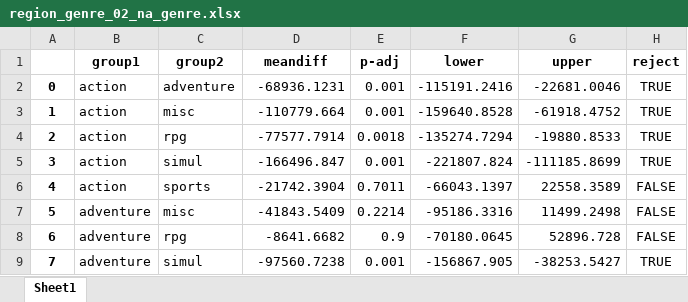
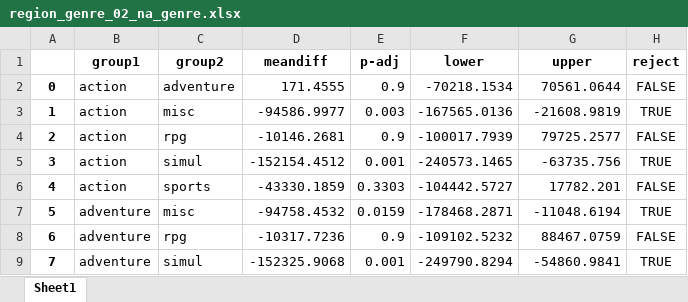
Before and after one commit to leeyeonjun85/AIB_Section_1_Project, an Excel workbook: results/region_genre_02_na_genre.xlsx, sheet Sheet1, drawn as a sheet; only a part is shown; values as stored, in another font and other column widths than the file's, no borders; the diff covers the shown part only; the diff names each change by its address in the sheet, - before the commit and + after, or states it on an @@ line.

```diff
--- a/results/region_genre_02_na_genre.xlsx (sheet Sheet1)
+++ b/results/region_genre_02_na_genre.xlsx (sheet Sheet1)
-D2 (meandiff): -68936.1231
+D2 (meandiff): 171.4555
-E2 (p-adj): 0.001
+E2 (p-adj): 0.9
-F2 (lower): -115191.2416
+F2 (lower): -70218.1534
-G2 (upper): -22681.0046
+G2 (upper): 70561.0644
-H2 (reject): TRUE
+H2 (reject): FALSE
-D3 (meandiff): -110779.664
+D3 (meandiff): -94586.9977
-E3 (p-adj): 0.001
+E3 (p-adj): 0.003
-F3 (lower): -159640.8528
+F3 (lower): -167565.0136
-G3 (upper): -61918.4752
+G3 (upper): -21608.9819
-D4 (meandiff): -77577.7914
+D4 (meandiff): -10146.2681
-E4 (p-adj): 0.0018
+E4 (p-adj): 0.9
-F4 (lower): -135274.7294
+F4 (lower): -100017.7939
-G4 (upper): -19880.8533
+G4 (upper): 79725.2577
-H4 (reject): TRUE
+H4 (reject): FALSE
-D5 (meandiff): -166496.847
+D5 (meandiff): -152154.4512
-F5 (lower): -221807.824
+F5 (lower): -240573.1465
-G5 (upper): -111185.8699
+G5 (upper): -63735.756
-D6 (meandiff): -21742.3904
+D6 (meandiff): -43330.1859
-E6 (p-adj): 0.7011
+E6 (p-adj): 0.3303
-F6 (lower): -66043.1397
+F6 (lower): -104442.5727
-G6 (upper): 22558.3589
+G6 (upper): 17782.201
-D7 (meandiff): -41843.5409
+D7 (meandiff): -94758.4532
-E7 (p-adj): 0.2214
+E7 (p-adj): 0.0159
-F7 (lower): -95186.3316
+F7 (lower): -178468.2871
-G7 (upper): 11499.2498
+G7 (upper): -11048.6194
-H7 (reject): FALSE
+H7 (reject): TRUE
-D8 (meandiff): -8641.6682
+D8 (meandiff): -10317.7236
-F8 (lower): -70180.0645
+F8 (lower): -109102.5232
-G8 (upper): 52896.728
+G8 (upper): 88467.0759
-D9 (meandiff): -97560.7238
+D9 (meandiff): -152325.9068
-F9 (lower): -156867.905
+F9 (lower): -249790.8294
-G9 (upper): -38253.5427
+G9 (upper): -54860.9841
```
Also changed, not shown: 29 edited cells elsewhere in this sheet, results/region_genre_03_pal_genre.xlsx, results/region_genre_04_jp_genre.xlsx, 29 other files.
